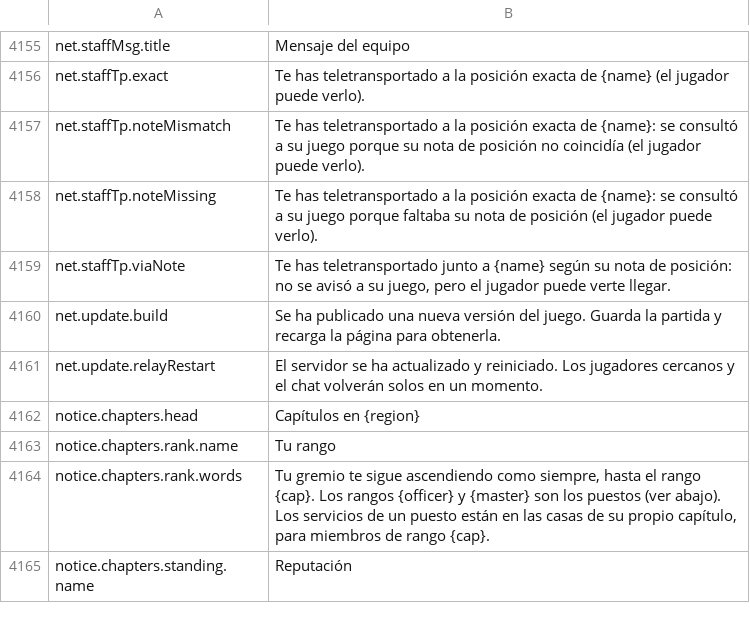
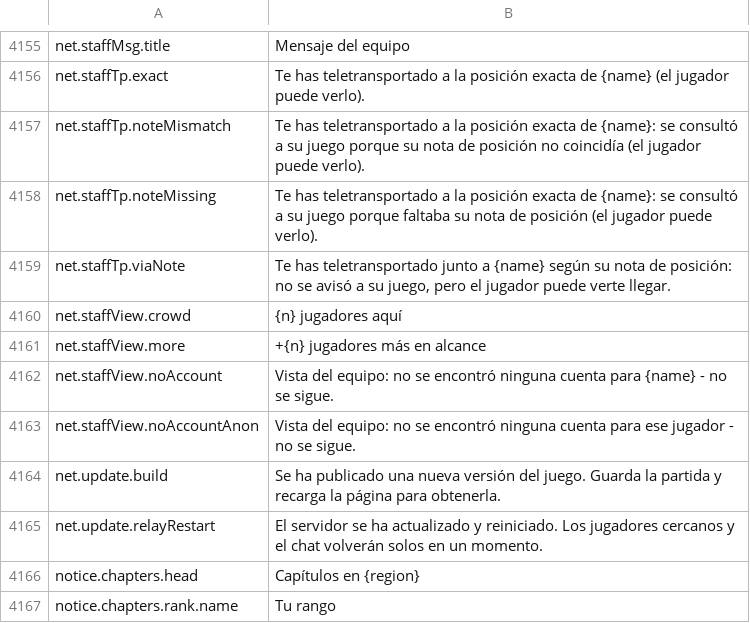
Before and after one commit to Hazerre/daggerfall-js-source, a CSV file: locales/es/Port_Strings.csv, drawn as a sheet; only a part is shown, gaps mark what is left out; the shorter side is filled out with more unchanged rows.

```diff
--- a/locales/es/Port_Strings.csv
+++ b/locales/es/Port_Strings.csv
@@ -4159,2 +4159,6 @@ net.staffTp.noteMissing,"Te has teletransportado a la posición exacta de {name}
 net.staffTp.viaNote,"Te has teletransportado junto a {name} según su nota de posición: no se avisó a su juego, pero el jugador puede verte llegar."
+net.staffView.crowd,"{n} jugadores aquí"
+net.staffView.more,"+{n} jugadores más en alcance"
+net.staffView.noAccount,"Vista del equipo: no se encontró ninguna cuenta para {name} - no se sigue."
+net.staffView.noAccountAnon,"Vista del equipo: no se encontró ninguna cuenta para ese jugador - no se sigue."
 net.update.build,"Se ha publicado una nueva versión del juego. Guarda la partida y recarga la página para obtenerla."
```
Also changed, not shown: locales/bg/Port_Strings.csv, locales/cs/Port_Strings.csv, 30 other files.
